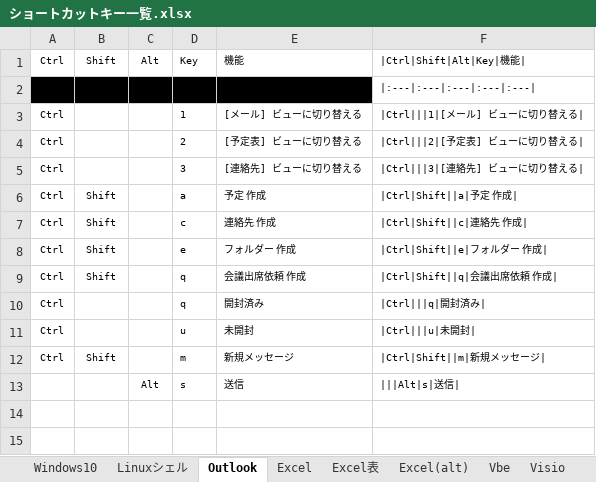
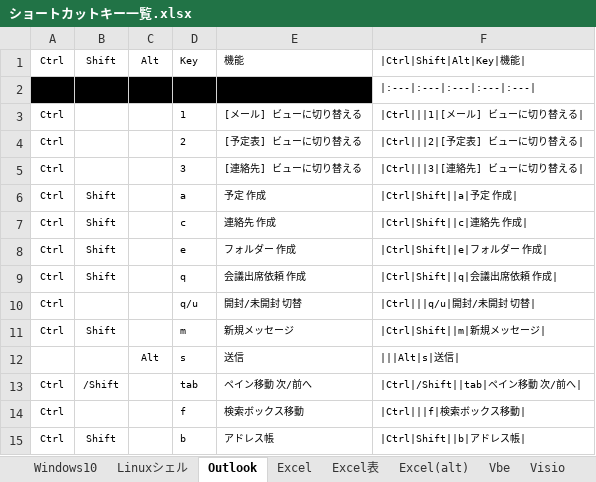
Before and after one commit to draemonash2/other, an Excel workbook: ショートカットキー一覧.xlsx, sheet Outlook, drawn as a sheet; values as stored, in another font and other column widths than the file's, no borders; table styles not drawn; removed rows and columns are numbered as before the commit, all else as after; the diff names each change by its address in the sheet, - before the commit and + after, or states it on an @@ line.

Commit message:
mod

```diff
--- a/ショートカットキー一覧.xlsx (sheet Outlook)
+++ b/ショートカットキー一覧.xlsx (sheet Outlook)
-row 10: Ctrl |  |  | q | 開封済み | |Ctrl|||q|開封済み
-D10: u
+D10: q/u
-E10: 未開封
+E10: 開封/未開封 切替
-F10: |Ctrl|||u|未開封|
+F10: |Ctrl|||q/u|開封/未開封 切替|
+row 13: Ctrl | /Shift |  | tab | ペイン移動 次/前へ | |Ctrl|/Shift||tab|ペイン移動 次/前へ
+row 14: Ctrl |  |  | f | 検索ボックス移動 | |Ctrl|||f|検索ボックス移動
+row 15: Ctrl | Shift |  | b | アドレス帳 | |Ctrl|Shift||b|アドレス帳
```
